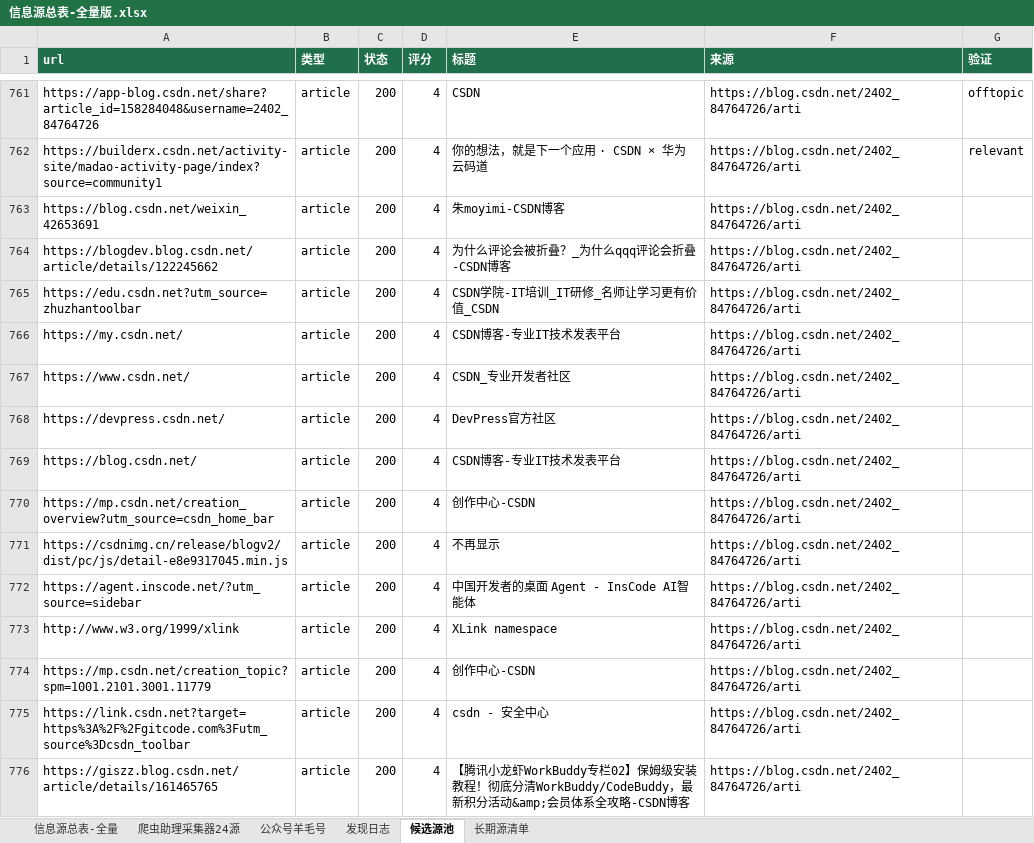
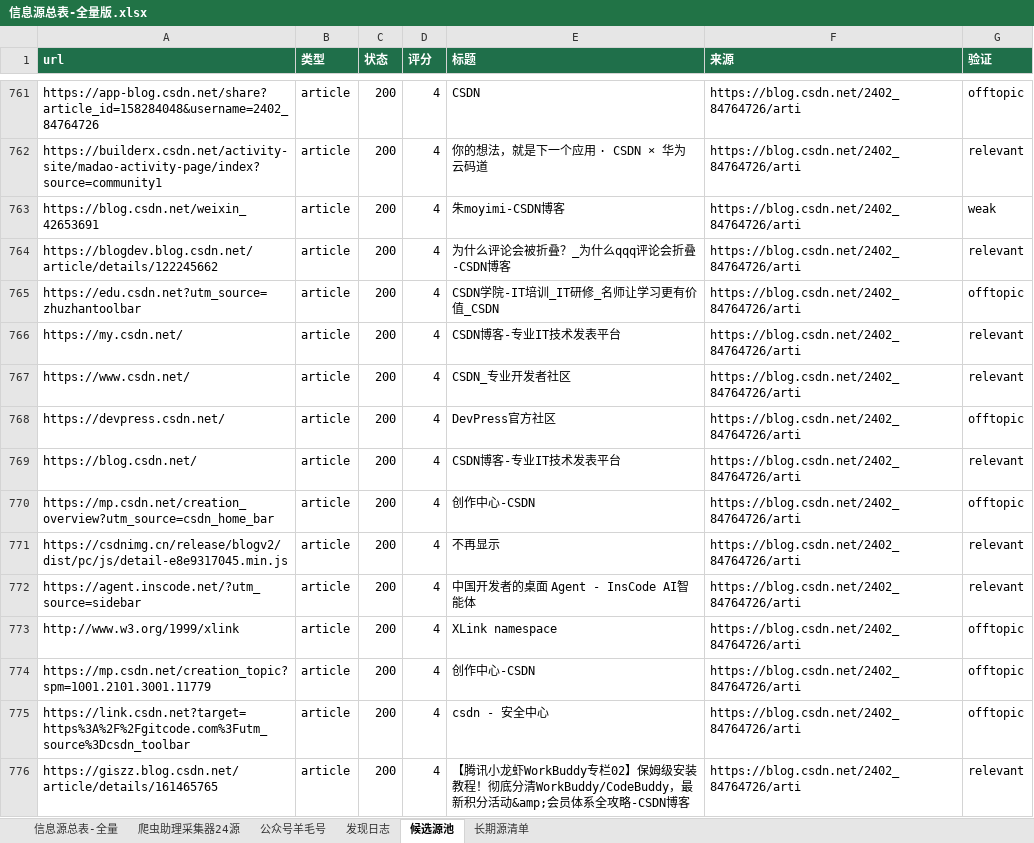
Before and after one commit to KJAI123/tokenmost, an Excel workbook: data-research/信息源总表-全量版.xlsx, sheet 候选源池, drawn as a sheet; only a part is shown, gaps mark what is left out; values as stored, in another font and other column widths than the file's, no borders; the diff covers the shown part only; the diff names each change by its address in the sheet, - before the commit and + after, or states it on an @@ line.

```diff
--- a/data-research/信息源总表-全量版.xlsx (sheet 候选源池)
+++ b/data-research/信息源总表-全量版.xlsx (sheet 候选源池)
-G763 (验证): (empty)
+G763 (验证): weak
-G764 (验证): (empty)
+G764 (验证): relevant
-G765 (验证): (empty)
+G765 (验证): offtopic
-G766:G767 (验证): (empty)
+G766:G767 (验证): relevant
-G768 (验证): (empty)
+G768 (验证): offtopic
-G769 (验证): (empty)
+G769 (验证): relevant
-G770 (验证): (empty)
+G770 (验证): offtopic
-G771:G772 (验证): (empty)
+G771:G772 (验证): relevant
-G773:G775 (验证): (empty)
+G773:G775 (验证): offtopic
-G776 (验证): (empty)
+G776 (验证): relevant
```
Also changed, not shown: 29 edited cells elsewhere in this sheet, sheet 信息源总表-全量, sheet 发现日志, 11 other files.
